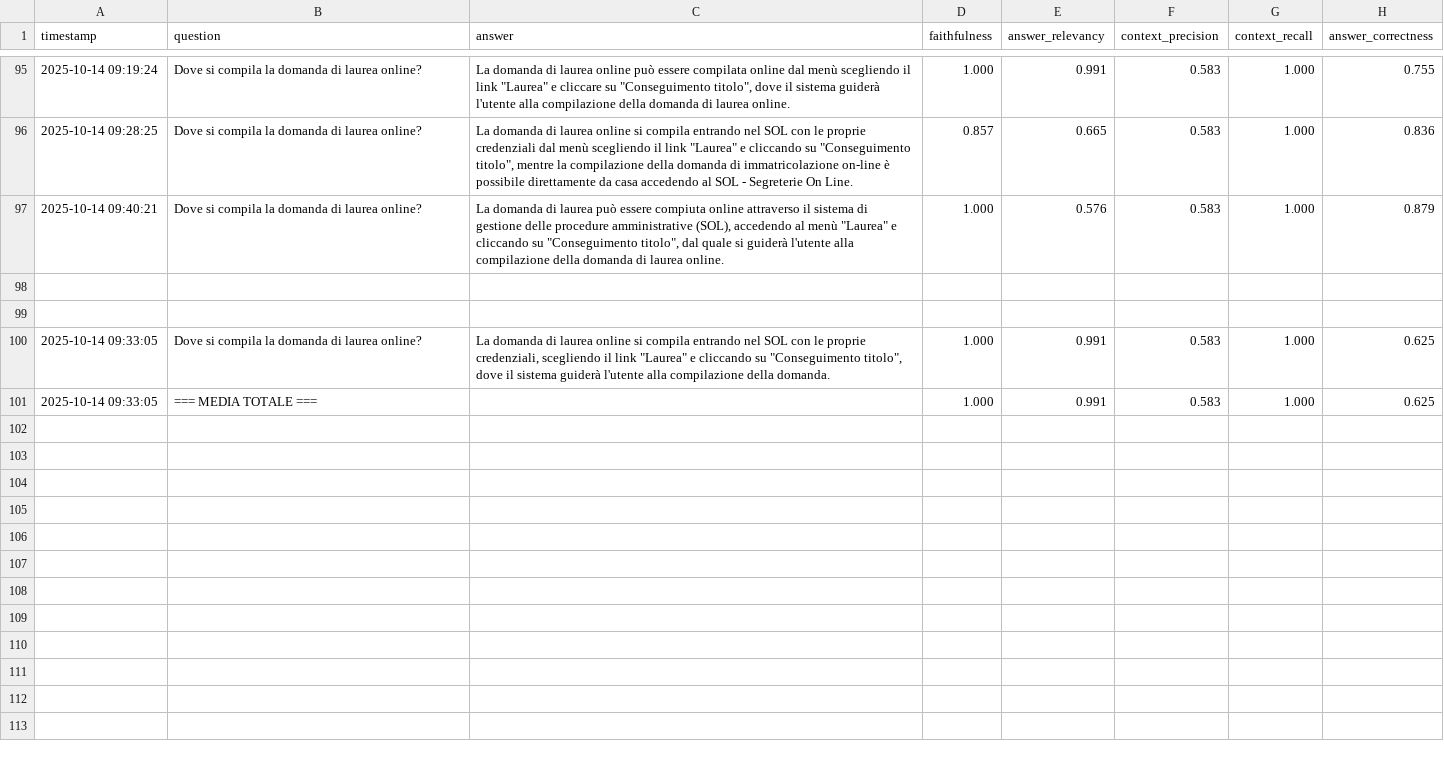
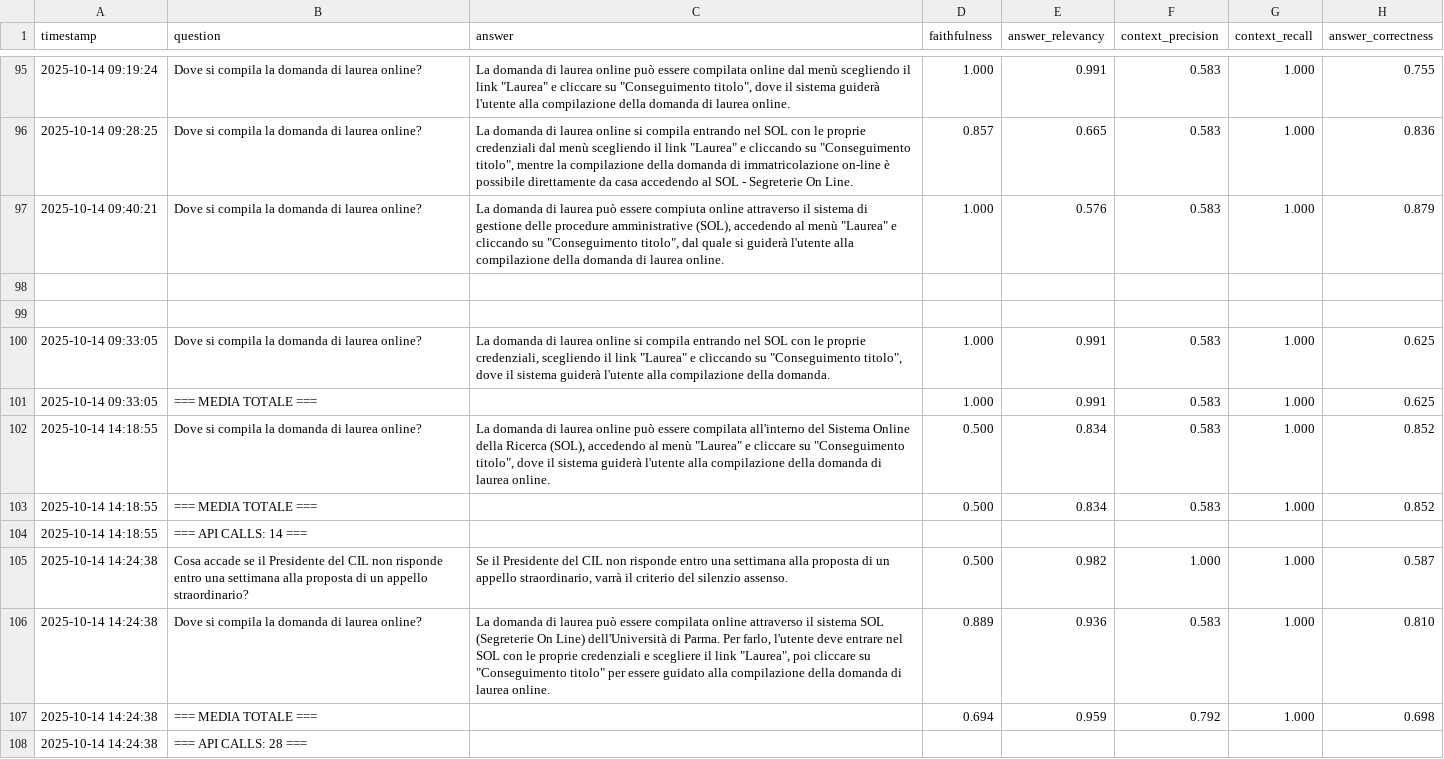
Before and after one commit to mariotti-michele/agentic-ai-unipg, a CSV file: agents/evaluations/v1/ragas_results.csv, drawn as a sheet; only a part is shown, gaps mark what is left out; the diff names each change by its address in the sheet, - before the commit and + after, or states it on an @@ line.

Commit message:
counter_api_calls_evaluation

```diff
--- a/agents/evaluations/v1/ragas_results.csv
+++ b/agents/evaluations/v1/ragas_results.csv
+row 102: 2025-10-14 14:18:55 | Dove si compila la domanda di laurea online? | La domanda di laurea online può essere compilata all'interno del Sistema Online della Ricerca (SOL), accedendo al menù "Laurea" e cliccare su "Conseguimento titolo", dove il sistema guiderà l'utente alla compilazione della domanda di laurea online. | 0.500 | 0.834 | 0.583 | 1.000 | 0.852
+row 103: 2025-10-14 14:18:55 | === MEDIA TOTALE === |  | 0.500 | 0.834 | 0.583 | 1.000 | 0.852
+row 104: 2025-10-14 14:18:55 | === API CALLS: 14 ===
+row 105: 2025-10-14 14:24:38 | Cosa accade se il Presidente del CIL non risponde entro una settimana alla proposta di un appello straordinario? | Se il Presidente del CIL non risponde entro una settimana alla proposta di un appello straordinario, varrà il criterio del silenzio assenso. | 0.500 | 0.982 | 1.000 | 1.000 | 0.587
+row 106: 2025-10-14 14:24:38 | Dove si compila la domanda di laurea online? | La domanda di laurea può essere compilata online attraverso il sistema SOL (Segreterie On Line) dell'Università di Parma. Per farlo, l'utente deve entrare nel SOL con le proprie credenziali e scegliere il link "Laurea", poi cliccare su "Conseguimento titolo" per essere guidato alla compilazione della domanda di laurea online. | 0.889 | 0.936 | 0.583 | 1.000 | 0.810
+row 107: 2025-10-14 14:24:38 | === MEDIA TOTALE === |  | 0.694 | 0.959 | 0.792 | 1.000 | 0.698
+row 108: 2025-10-14 14:24:38 | === API CALLS: 28 ===
```
Also changed, not shown: 4 other files.
